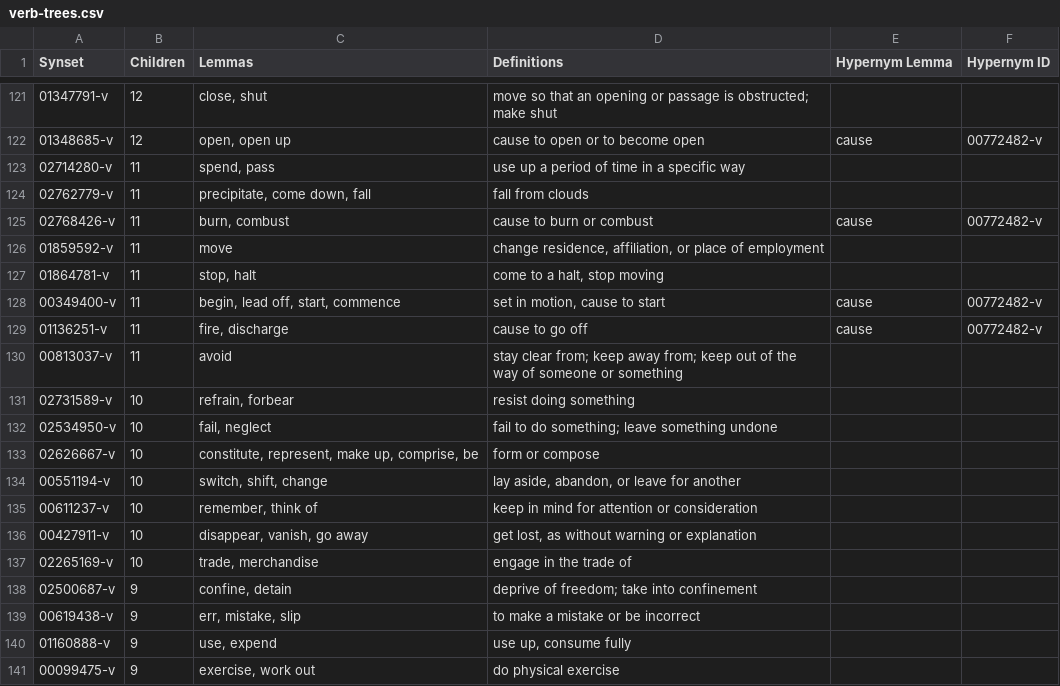
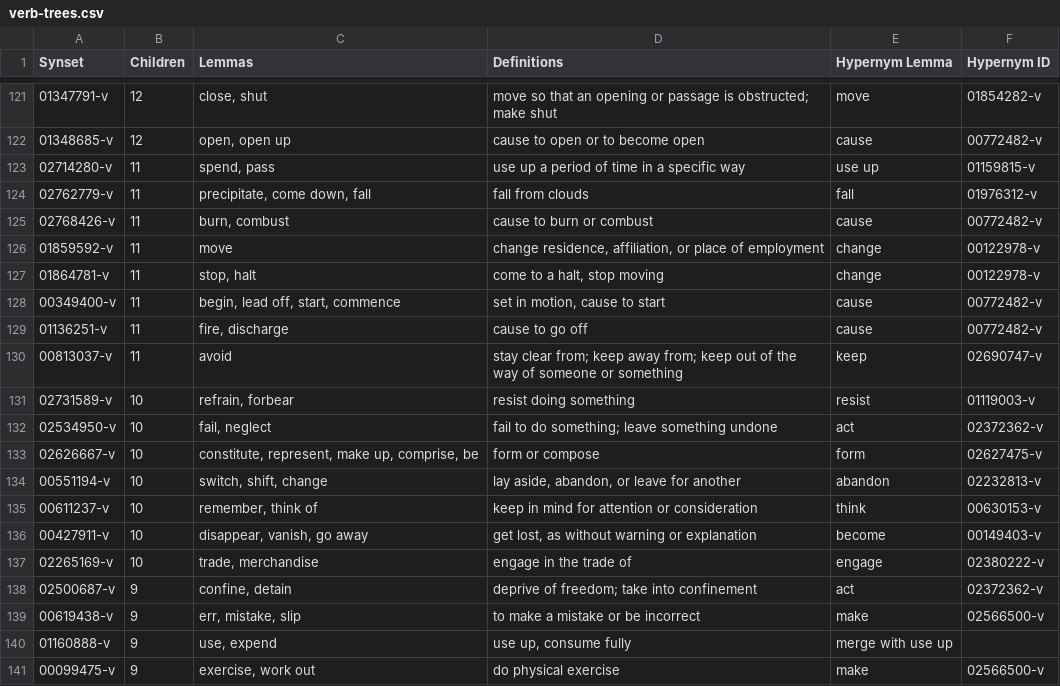
Before and after one commit to globalwordnet/english-wordnet, a CSV file: verb-trees.csv, drawn as a sheet; only a part is shown, gaps mark what is left out; the diff covers the shown part only.

```diff
--- a/verb-trees.csv
+++ b/verb-trees.csv
@@ -121,21 +121,21 @@ Synset,Children,Lemmas,Definitions,Hypernym Lemma,Hypernym ID
-01347791-v,12,"close, shut","move so that an opening or passage is obstructed; make shut",,
+01347791-v,12,"close, shut","move so that an opening or passage is obstructed; make shut",move,01854282-v
 01348685-v,12,"open, open up","cause to open or to become open",cause,00772482-v
-02714280-v,11,"spend, pass","use up a period of time in a specific way",,
-02762779-v,11,"precipitate, come down, fall","fall from clouds",,
+02714280-v,11,"spend, pass","use up a period of time in a specific way",use up,01159815-v
+02762779-v,11,"precipitate, come down, fall","fall from clouds",fall,01976312-v
 02768426-v,11,"burn, combust","cause to burn or combust",cause,00772482-v
-01859592-v,11,"move","change residence, affiliation, or place of employment",,
-01864781-v,11,"stop, halt","come to a halt, stop moving",,
+01859592-v,11,"move","change residence, affiliation, or place of employment",change,00122978-v
+01864781-v,11,"stop, halt","come to a halt, stop moving",change,00122978-v
 00349400-v,11,"begin, lead off, start, commence","set in motion, cause to start",cause,00772482-v
 01136251-v,11,"fire, discharge","cause to go off",cause,00772482-v
-00813037-v,11,"avoid","stay clear from; keep away from; keep out of the way of someone or something",,
-02731589-v,10,"refrain, forbear","resist doing something",,
-02534950-v,10,"fail, neglect","fail to do something; leave something undone",,
-02626667-v,10,"constitute, represent, make up, comprise, be","form or compose",,
-00551194-v,10,"switch, shift, change","lay aside, abandon, or leave for another",,
-00611237-v,10,"remember, think of","keep in mind for attention or consideration",,
-00427911-v,10,"disappear, vanish, go away","get lost, as without warning or explanation",,
-02265169-v,10,"trade, merchandise","engage in the trade of",,
-02500687-v,9,"confine, detain","deprive of freedom; take into confinement",,
-00619438-v,9,"err, mistake, slip","to make a mistake or be incorrect",,
-01160888-v,9,"use, expend","use up, consume fully",,
-00099475-v,9,"exercise, work out","do physical exercise",,
+00813037-v,11,"avoid","stay clear from; keep away from; keep out of the way of someone or something",keep,02690747-v
+02731589-v,10,"refrain, forbear","resist doing something",resist,01119003-v
+02534950-v,10,"fail, neglect","fail to do something; leave something undone",act,02372362-v
+02626667-v,10,"constitute, represent, make up, comprise, be","form or compose",form,02627475-v
+00551194-v,10,"switch, shift, change","lay aside, abandon, or leave for another",abandon,02232813-v
+00611237-v,10,"remember, think of","keep in mind for attention or consideration",think,00630153-v
+00427911-v,10,"disappear, vanish, go away","get lost, as without warning or explanation",become,00149403-v
+02265169-v,10,"trade, merchandise","engage in the trade of",engage,02380222-v
+02500687-v,9,"confine, detain","deprive of freedom; take into confinement",act,02372362-v
+00619438-v,9,"err, mistake, slip","to make a mistake or be incorrect",make,02566500-v
+01160888-v,9,"use, expend","use up, consume fully",merge with use up,
+00099475-v,9,"exercise, work out","do physical exercise",make,02566500-v
```
Also changed, not shown: 75 edited cells elsewhere in this file.
